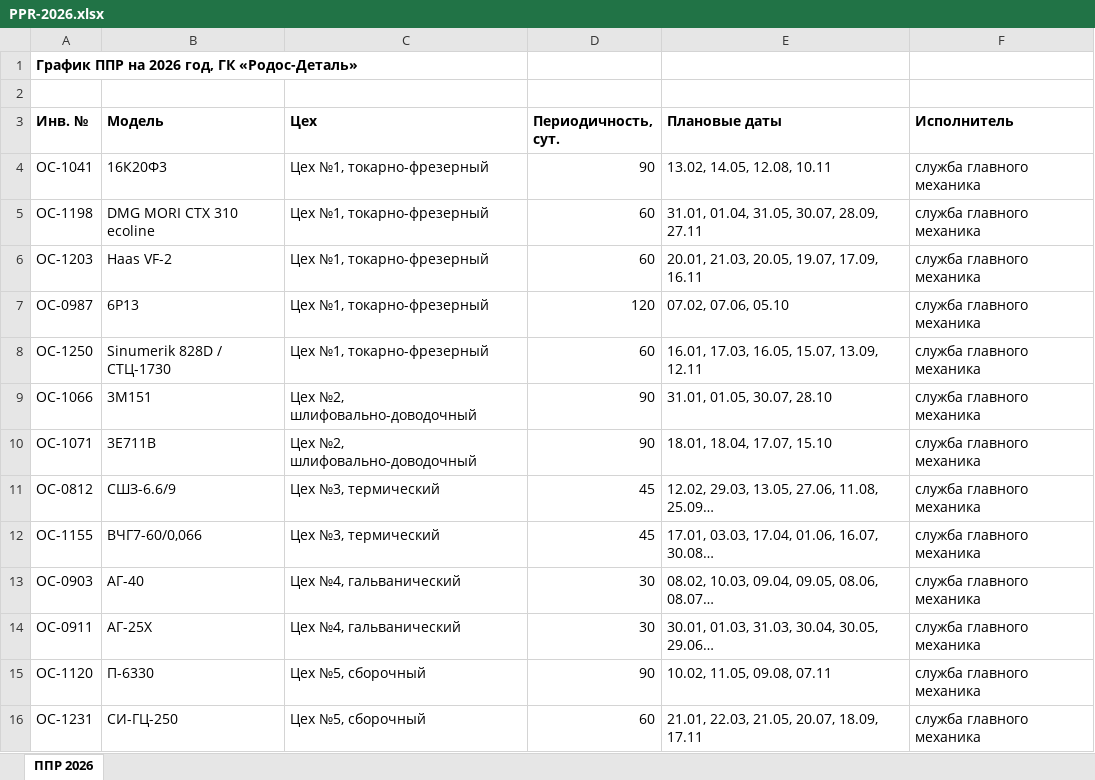
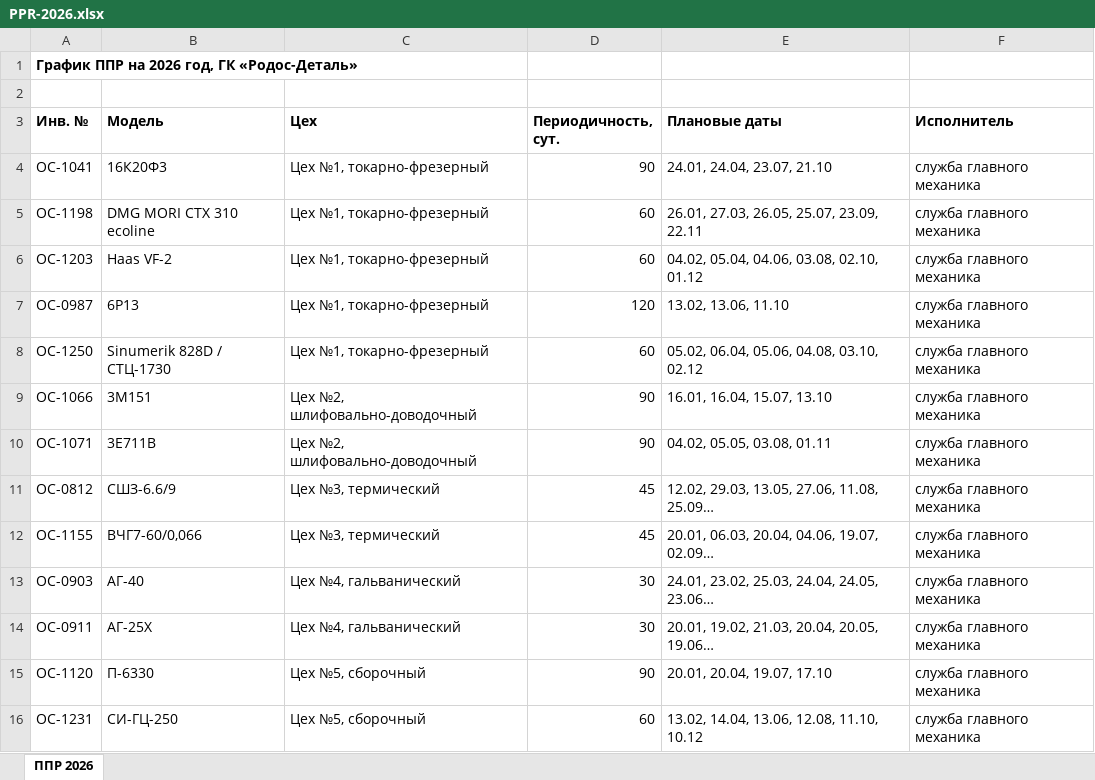
Before and after one commit to alexten/rodos-corpus, an Excel workbook: src/rodos_corpus/data/corpus/rendered/production/PPR-2026.xlsx, sheet ППР 2026, drawn as a sheet; values as stored, in another font and other column widths than the file's, no borders; the diff names each change by its address in the sheet, - before the commit and + after, or states it on an @@ line.

```diff
--- a/src/rodos_corpus/data/corpus/rendered/production/PPR-2026.xlsx (sheet ППР 2026)
+++ b/src/rodos_corpus/data/corpus/rendered/production/PPR-2026.xlsx (sheet ППР 2026)
-E4 (Плановые даты): 13.02, 14.05, 12.08, 10.11
+E4 (Плановые даты): 24.01, 24.04, 23.07, 21.10
-E5 (Плановые даты): 31.01, 01.04, 31.05, 30.07, 28.09, 27.11
+E5 (Плановые даты): 26.01, 27.03, 26.05, 25.07, 23.09, 22.11
-E6 (Плановые даты): 20.01, 21.03, 20.05, 19.07, 17.09, 16.11
+E6 (Плановые даты): 04.02, 05.04, 04.06, 03.08, 02.10, 01.12
-E7 (Плановые даты): 07.02, 07.06, 05.10
+E7 (Плановые даты): 13.02, 13.06, 11.10
-E8 (Плановые даты): 16.01, 17.03, 16.05, 15.07, 13.09, 12.11
+E8 (Плановые даты): 05.02, 06.04, 05.06, 04.08, 03.10, 02.12
-E9 (Плановые даты): 31.01, 01.05, 30.07, 28.10
+E9 (Плановые даты): 16.01, 16.04, 15.07, 13.10
-E10 (Плановые даты): 18.01, 18.04, 17.07, 15.10
+E10 (Плановые даты): 04.02, 05.05, 03.08, 01.11
-E12 (Плановые даты): 17.01, 03.03, 17.04, 01.06, 16.07, 30.08…
+E12 (Плановые даты): 20.01, 06.03, 20.04, 04.06, 19.07, 02.09…
-E13 (Плановые даты): 08.02, 10.03, 09.04, 09.05, 08.06, 08.07…
+E13 (Плановые даты): 24.01, 23.02, 25.03, 24.04, 24.05, 23.06…
-E14 (Плановые даты): 30.01, 01.03, 31.03, 30.04, 30.05, 29.06…
+E14 (Плановые даты): 20.01, 19.02, 21.03, 20.04, 20.05, 19.06…
-E15 (Плановые даты): 10.02, 11.05, 09.08, 07.11
+E15 (Плановые даты): 20.01, 20.04, 19.07, 17.10
-E16 (Плановые даты): 21.01, 22.03, 21.05, 20.07, 18.09, 17.11
+E16 (Плановые даты): 13.02, 14.04, 13.06, 12.08, 11.10, 10.12
```
Also changed, not shown: 11 other files.
